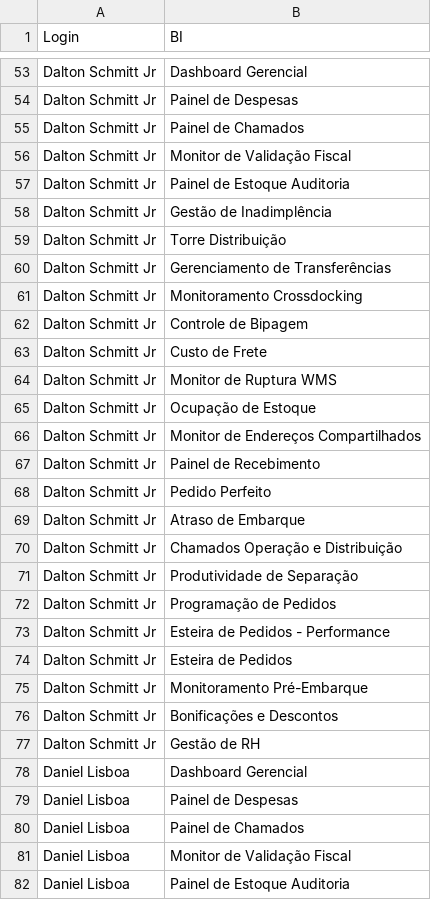
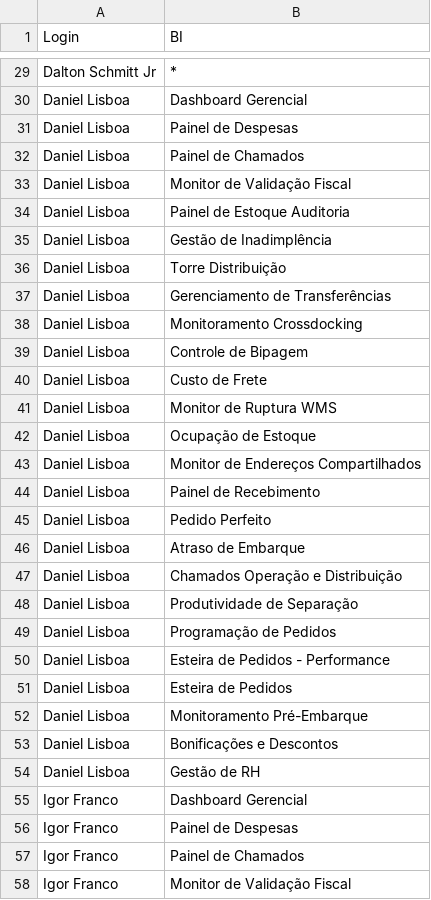
Before and after one commit to Br-Supply/BrSupplyDashboards, a CSV file: permissoes.csv, drawn as a sheet; only a part is shown, gaps mark what is left out; the shorter side is filled out with more unchanged rows; removed rows and columns are numbered as before the commit, all else as after; the diff covers the shown part only; the diff names each change by its address in the sheet, - before the commit and + after, or states it on an @@ line.

```diff
--- a/permissoes.csv
+++ b/permissoes.csv
-B29 (BI): Dashboard Gerencial
+B29 (BI): *
-row 54: Dalton Schmitt Jr | Painel de Despesas
-row 55: Dalton Schmitt Jr | Painel de Chamados
-row 56: Dalton Schmitt Jr | Monitor de Validação Fiscal
-row 57: Dalton Schmitt Jr | Painel de Estoque Auditoria
-row 58: Dalton Schmitt Jr | Gestão de Inadimplência
-row 59: Dalton Schmitt Jr | Torre Distribuição
-row 60: Dalton Schmitt Jr | Gerenciamento de Transferências
-row 61: Dalton Schmitt Jr | Monitoramento Crossdocking
-row 62: Dalton Schmitt Jr | Controle de Bipagem
-row 63: Dalton Schmitt Jr | Custo de Frete
-row 64: Dalton Schmitt Jr | Monitor de Ruptura WMS
-row 65: Dalton Schmitt Jr | Ocupação de Estoque
-row 66: Dalton Schmitt Jr | Monitor de Endereços Compartilhados
-row 67: Dalton Schmitt Jr | Painel de Recebimento
-row 68: Dalton Schmitt Jr | Pedido Perfeito
-row 69: Dalton Schmitt Jr | Atraso de Embarque
-row 70: Dalton Schmitt Jr | Chamados Operação e Distribuição
-row 71: Dalton Schmitt Jr | Produtividade de Separação
-row 72: Dalton Schmitt Jr | Programação de Pedidos
-row 73: Dalton Schmitt Jr | Esteira de Pedidos - Performance
-row 74: Dalton Schmitt Jr | Esteira de Pedidos
-row 75: Dalton Schmitt Jr | Monitoramento Pré-Embarque
-row 76: Dalton Schmitt Jr | Bonificações e Descontos
-row 77: Dalton Schmitt Jr | Gestão de RH
```
Also changed, not shown: 48 removed rows and 2 edited cells elsewhere in this file.
